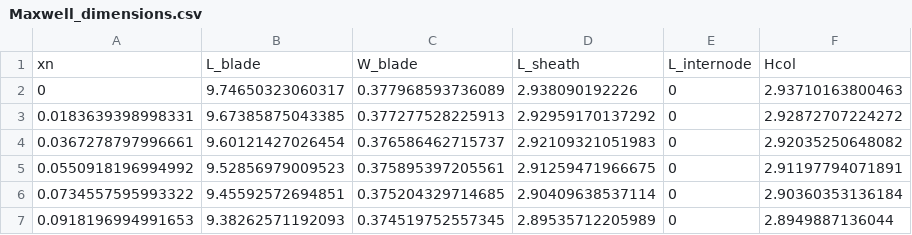
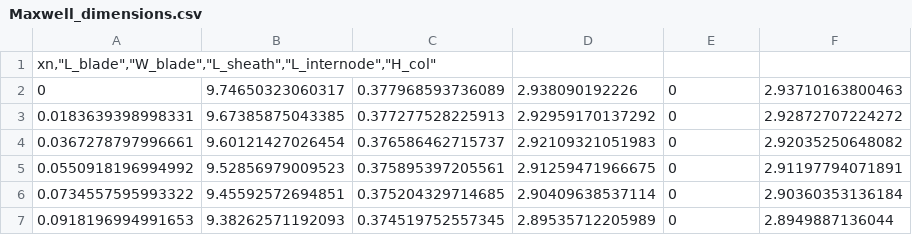
Before and after one commit to openalea-incubator/adel, a CSV file: adel/data/Maxwell_dimensions.csv, drawn as a sheet; only a part is shown.

Commit message:
rename hcol_>H_col

```diff
--- a/adel/data/Maxwell_dimensions.csv
+++ b/adel/data/Maxwell_dimensions.csv
@@ -1,2 +1,2 @@
-"xn","L_blade","W_blade","L_sheath","L_internode","Hcol"
+"xn,""L_blade"",""W_blade"",""L_sheath"",""L_internode"",""H_col"""
 0,9.74650323060317,0.377968593736089,2.938090192226,0,2.93710163800463
```
